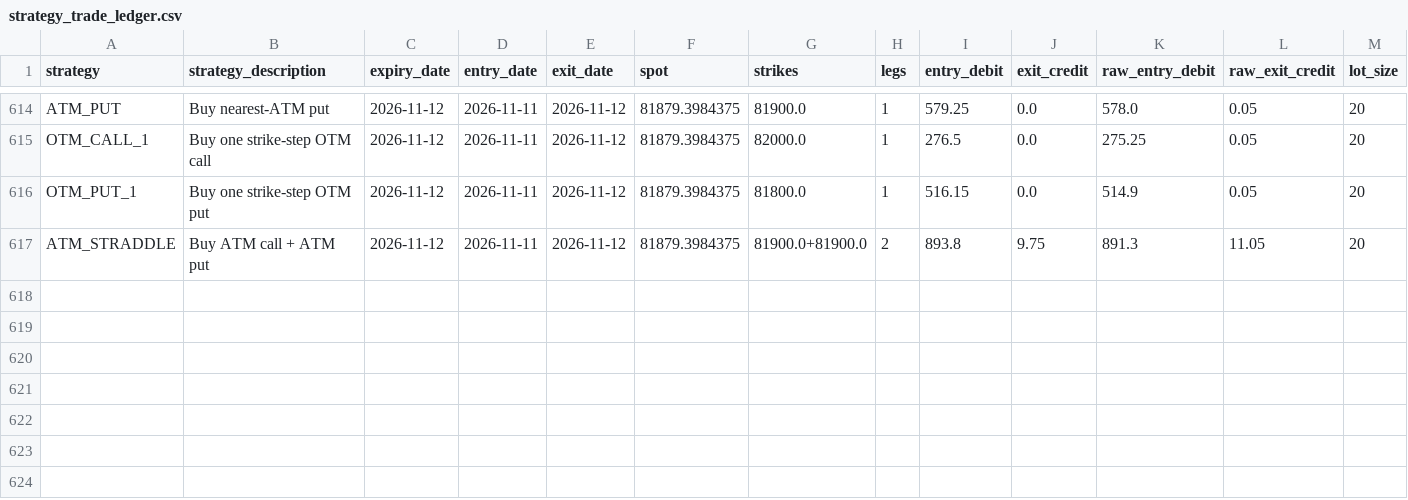
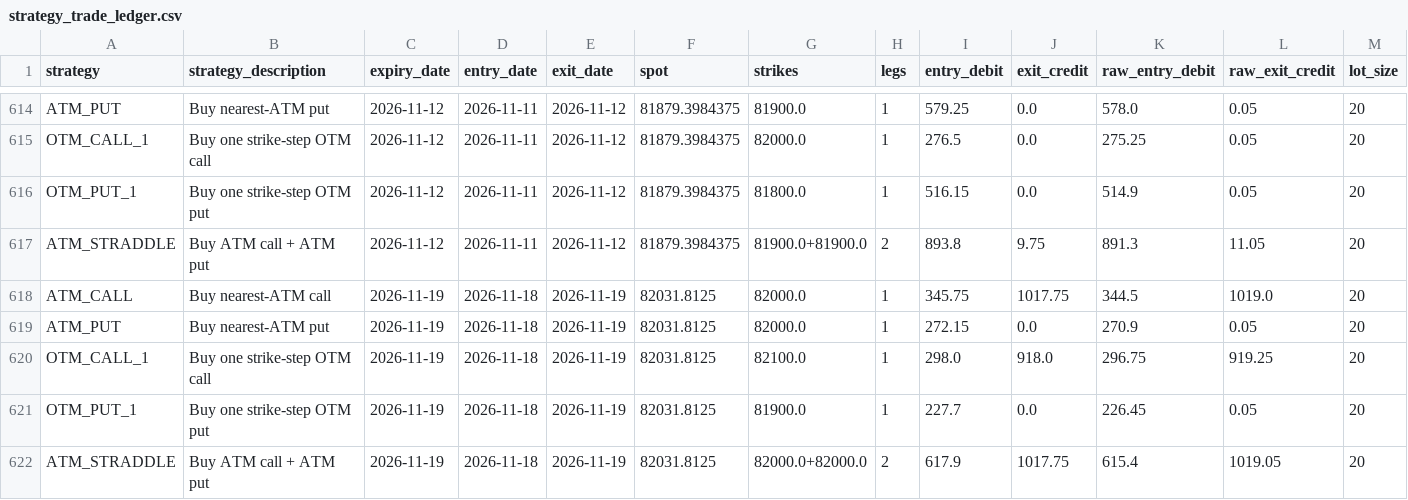
Before and after one commit to Harshithpatali/sensex-weekly-options-backtester, a CSV file: outputs/strategy_trade_ledger.csv, drawn as a sheet; only a part is shown, gaps mark what is left out; rows hold the shown columns only; the diff names each change by its address in the sheet, - before the commit and + after, or states it on an @@ line.

```diff
--- a/outputs/strategy_trade_ledger.csv
+++ b/outputs/strategy_trade_ledger.csv
+row 618: ATM_CALL | Buy nearest-ATM call | 2026-11-19 | 2026-11-18 | 2026-11-19 | 82031.8125 | 82000.0 | 1 | 345.75 | 1017.75 | 344.5 | 1019.0 | 20
+row 619: ATM_PUT | Buy nearest-ATM put | 2026-11-19 | 2026-11-18 | 2026-11-19 | 82031.8125 | 82000.0 | 1 | 272.15 | 0.0 | 270.9 | 0.05 | 20
+row 620: OTM_CALL_1 | Buy one strike-step OTM call | 2026-11-19 | 2026-11-18 | 2026-11-19 | 82031.8125 | 82100.0 | 1 | 298.0 | 918.0 | 296.75 | 919.25 | 20
+row 621: OTM_PUT_1 | Buy one strike-step OTM put | 2026-11-19 | 2026-11-18 | 2026-11-19 | 82031.8125 | 81900.0 | 1 | 227.7 | 0.0 | 226.45 | 0.05 | 20
+row 622: ATM_STRADDLE | Buy ATM call + ATM put | 2026-11-19 | 2026-11-18 | 2026-11-19 | 82031.8125 | 82000.0+82000.0 | 2 | 617.9 | 1017.75 | 615.4 | 1019.05 | 20
```
Also changed, not shown: outputs/daily_options_day_pnl.csv, outputs/daily_strategy_pnl.csv, 36 other files.
